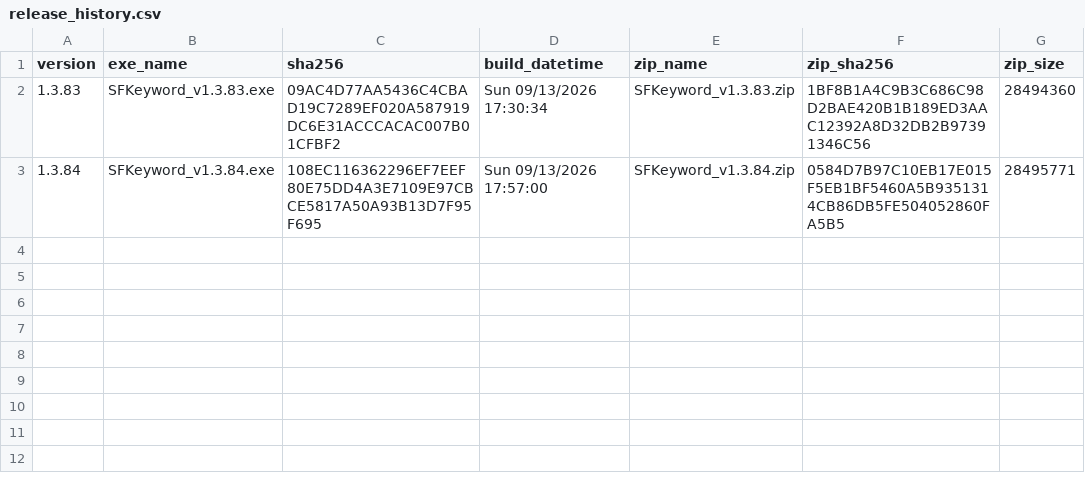
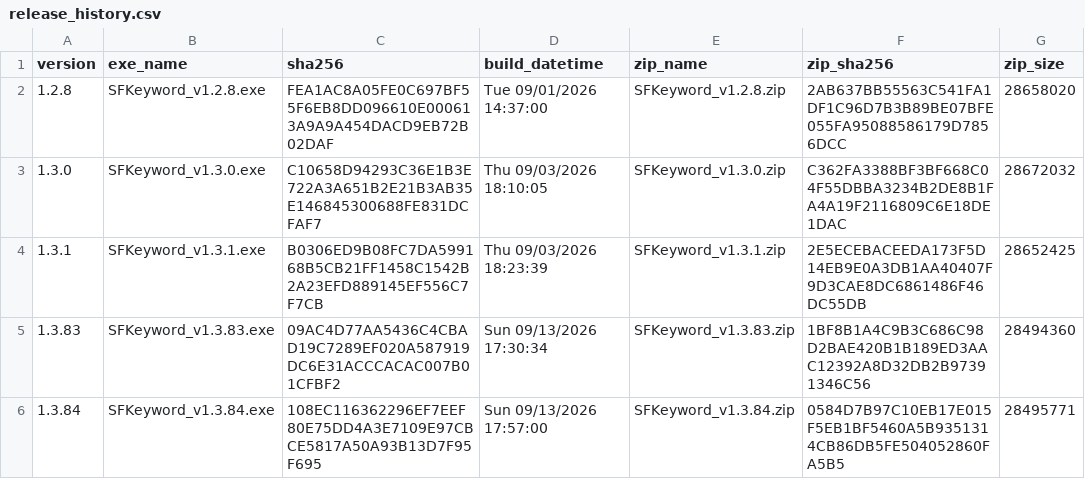
Before and after one commit to haremking7025/sfbot-control, a CSV file: docs/release_history.csv, drawn as a sheet; the diff names each change by its address in the sheet, - before the commit and + after, or states it on an @@ line.

```diff
--- a/docs/release_history.csv
+++ b/docs/release_history.csv
+row 2: 1.2.8 | SFKeyword_v1.2.8.exe | FEA1AC8A05FE0C697BF55F6EB8DD096610E000613A9A9A454DACD9EB72B02DAF | Tue 09/01/2026 14:37:00 | SFKeyword_v1.2.8.zip | 2AB637BB55563C541FA1DF1C96D7B3B89BE07BFE055FA95088586179D7856DCC | 28658020
+row 3: 1.3.0 | SFKeyword_v1.3.0.exe | C10658D94293C36E1B3E722A3A651B2E21B3AB35E146845300688FE831DCFAF7 | Thu 09/03/2026 18:10:05 | SFKeyword_v1.3.0.zip | C362FA3388BF3BF668C04F55DBBA3234B2DE8B1FA4A19F2116809C6E18DE1DAC | 28672032
+row 4: 1.3.1 | SFKeyword_v1.3.1.exe | B0306ED9B08FC7DA599168B5CB21FF1458C1542B2A23EFD889145EF556C7F7CB | Thu 09/03/2026 18:23:39 | SFKeyword_v1.3.1.zip | 2E5ECEBACEEDA173F5D14EB9E0A3DB1AA40407F9D3CAE8DC6861486F46DC55DB | 28652425
```
Also changed, not shown: 2 other files.
